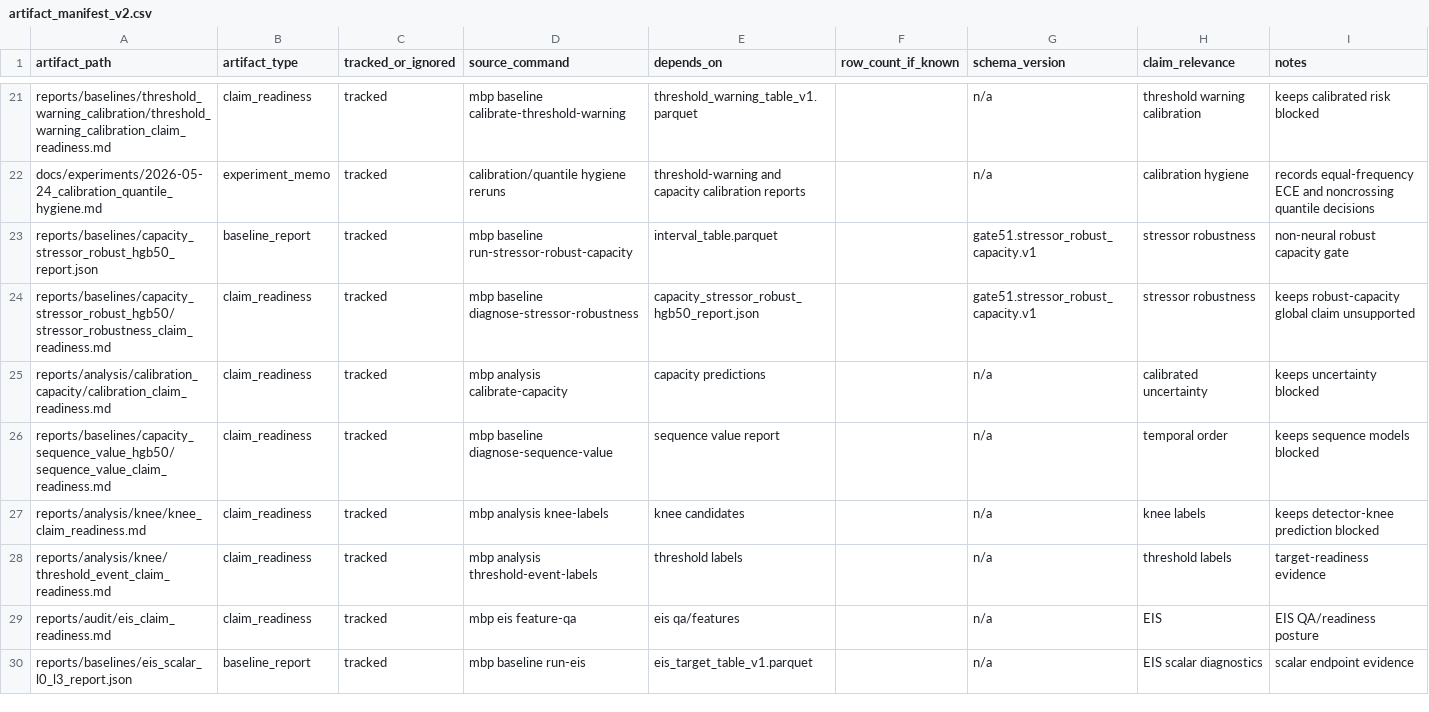
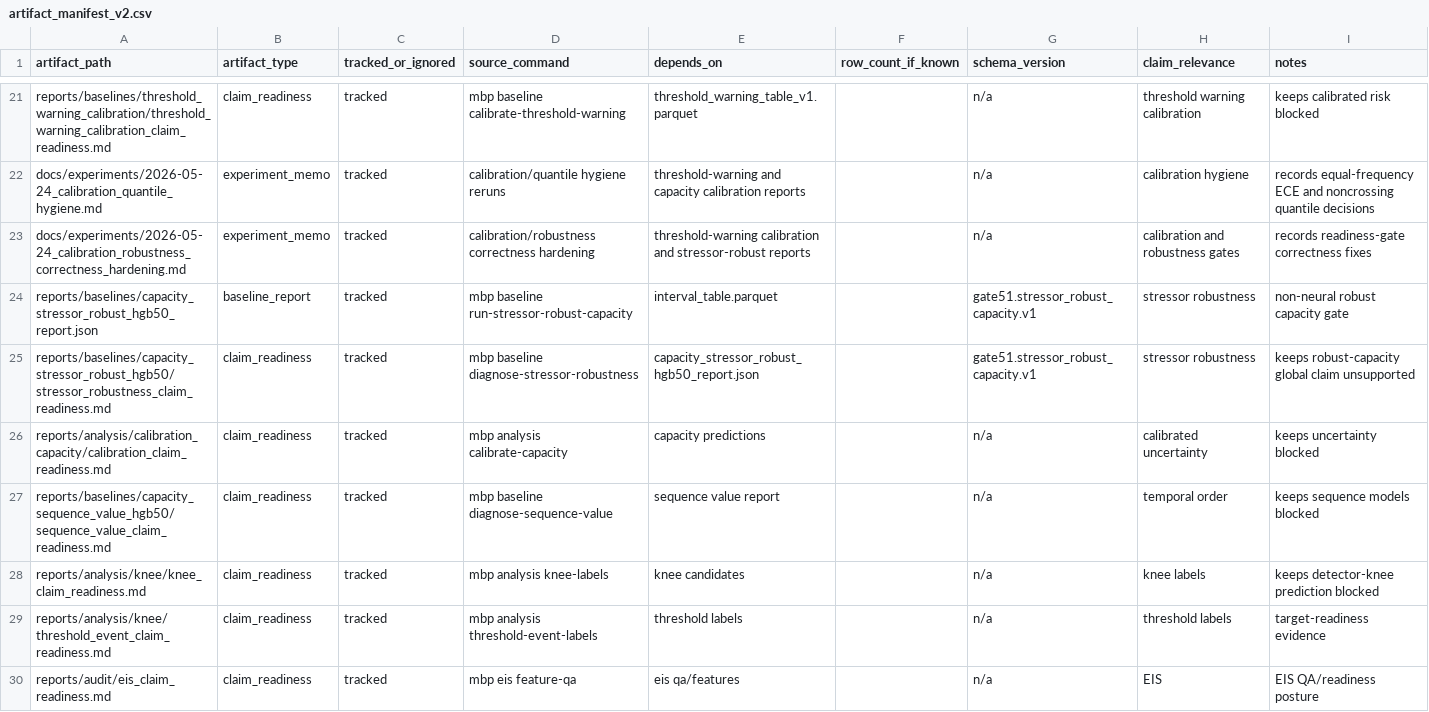
Before and after one commit to FZWINGEL/CBAT, a CSV file: reports/synthesis/artifact_manifest_v2.csv, drawn as a sheet; only a part is shown, gaps mark what is left out; the shorter side is filled out with more unchanged rows.

Commit message:
Harden calibration and robustness gates

```diff
--- a/reports/synthesis/artifact_manifest_v2.csv
+++ b/reports/synthesis/artifact_manifest_v2.csv
@@ -22,2 +22,3 @@ reports/baselines/threshold_warning_calibration/threshold_warning_calibration_cl
 docs/experiments/2026-05-24_calibration_quantile_hygiene.md,experiment_memo,tracked,calibration/quantile hygiene reruns,threshold-warning and capacity calibration reports,,n/a,calibration hygiene,records equal-frequency ECE and noncrossing quantile decisions
+docs/experiments/2026-05-24_calibration_robustness_correctness_hardening.md,experiment_memo,tracked,calibration/robustness correctness hardening,threshold-warning calibration and stressor-robust reports,,n/a,calibration and robustness gates,records readiness-gate correctness fixes
 reports/baselines/capacity_stressor_robust_hgb50_report.json,baseline_report,tracked,mbp baseline run-stressor-robust-capacity,interval_table.parquet,,gate51.stressor_robust_capacity.v1,stressor robustness,non-neural robust capacity gate
```
Also changed, not shown: reports/synthesis/main_project_claim_matrix_v2.csv, 32 other files.
